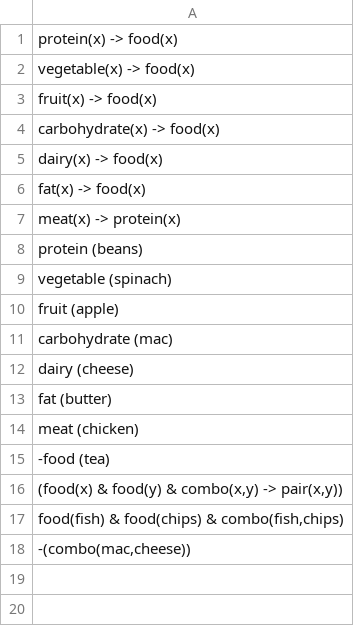
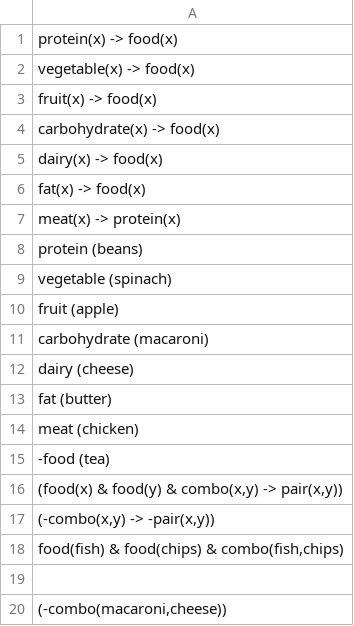
Before and after one commit to scCoded/ai, a CSV file: ai/kb_final.csv, drawn as a sheet.

```diff
--- a/ai/kb_final.csv
+++ b/ai/kb_final.csv
@@ -10,3 +10,3 @@ vegetable (spinach)
 fruit (apple)
-carbohydrate (mac)
+carbohydrate (macaroni)
 dairy (cheese)
@@ -16,3 +16,5 @@ meat (chicken)
 "(food(x) & food(y) & combo(x,y) -> pair(x,y))"
+"(-combo(x,y) -> -pair(x,y))"
 "food(fish) & food(chips) & combo(fish,chips)"
-"-(combo(mac,cheese))"
+
+"(-combo(macaroni,cheese))"
```
Also changed, not shown: 1 other file.
